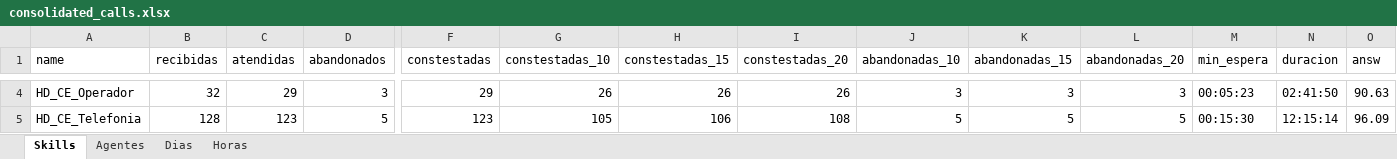
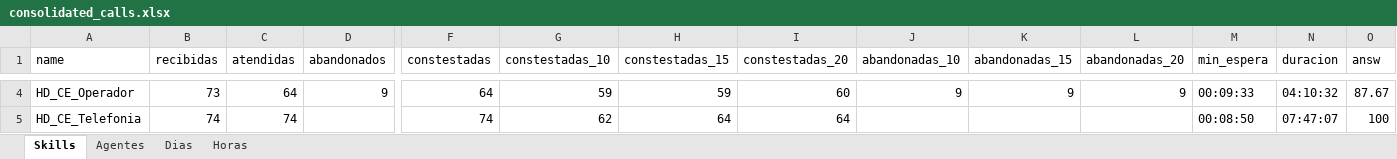
Before and after one commit to jdelacruz2712/reportes_calls, an Excel workbook: public/exports/consolidated_calls.xlsx, sheet Skills, drawn as a sheet; only a part is shown, gaps mark what is left out; values as stored, in another font and other column widths than the file's, no borders; the diff covers the shown part only; the diff names each change by its address in the sheet, - before the commit and + after, or states it on an @@ line.

```diff
--- a/public/exports/consolidated_calls.xlsx (sheet Skills)
+++ b/public/exports/consolidated_calls.xlsx (sheet Skills)
-B4 (recibidas): 32
+B4 (recibidas): 73
-C4 (atendidas): 29
+C4 (atendidas): 64
-D4 (abandonados): 3
+D4 (abandonados): 9
-F4 (constestadas): 29
+F4 (constestadas): 64
-G4 (constestadas_10): 26
+G4 (constestadas_10): 59
-H4 (constestadas_15): 26
+H4 (constestadas_15): 59
-I4 (constestadas_20): 26
+I4 (constestadas_20): 60
-J4 (abandonadas_10): 3
+J4 (abandonadas_10): 9
-K4 (abandonadas_15): 3
+K4 (abandonadas_15): 9
-L4 (abandonadas_20): 3
+L4 (abandonadas_20): 9
-M4 (min_espera): 00:05:23
+M4 (min_espera): 00:09:33
-N4 (duracion): 02:41:50
+N4 (duracion): 04:10:32
-O4 (answ): 90.63
+O4 (answ): 87.67
-B5 (recibidas): 128
+B5 (recibidas): 74
-C5 (atendidas): 123
+C5 (atendidas): 74
-D5 (abandonados): 5
+D5 (abandonados): (empty)
-F5 (constestadas): 123
+F5 (constestadas): 74
-G5 (constestadas_10): 105
+G5 (constestadas_10): 62
-H5 (constestadas_15): 106
+H5 (constestadas_15): 64
-I5 (constestadas_20): 108
+I5 (constestadas_20): 64
-J5 (abandonadas_10): 5
+J5 (abandonadas_10): (empty)
-K5 (abandonadas_15): 5
+K5 (abandonadas_15): (empty)
-L5 (abandonadas_20): 5
+L5 (abandonadas_20): (empty)
-M5 (min_espera): 00:15:30
+M5 (min_espera): 00:08:50
-N5 (duracion): 12:15:14
+N5 (duracion): 07:47:07
-O5 (answ): 96.09
+O5 (answ): 100
```
Also changed, not shown: 74 edited cells elsewhere in this sheet, sheet Agentes, sheet Horas, sheet Dias, public/exports/inbound_calls.xlsx, public/exports/outgoing_calls.xlsx, 31 other files.
